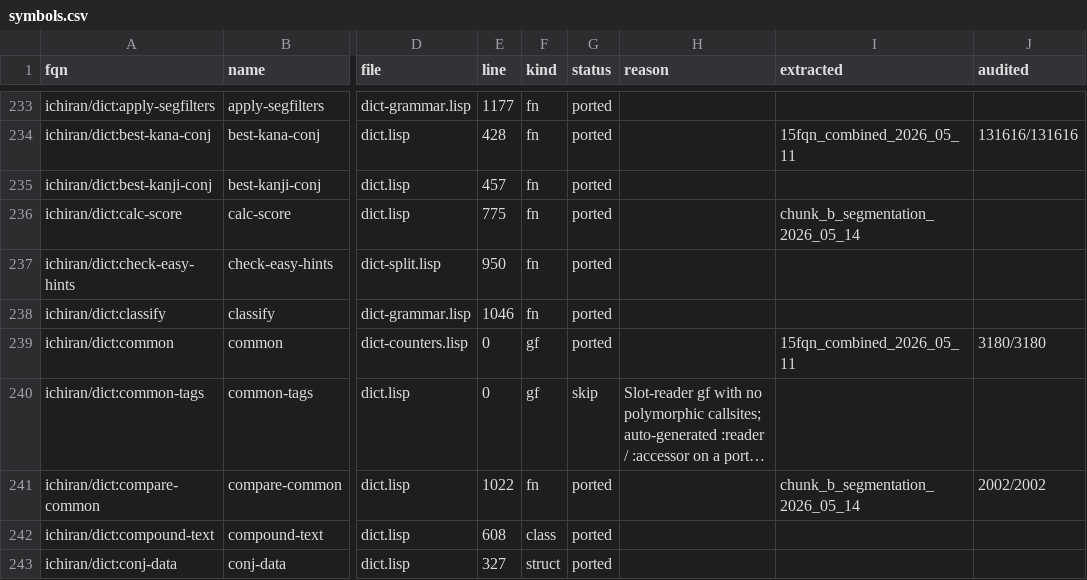
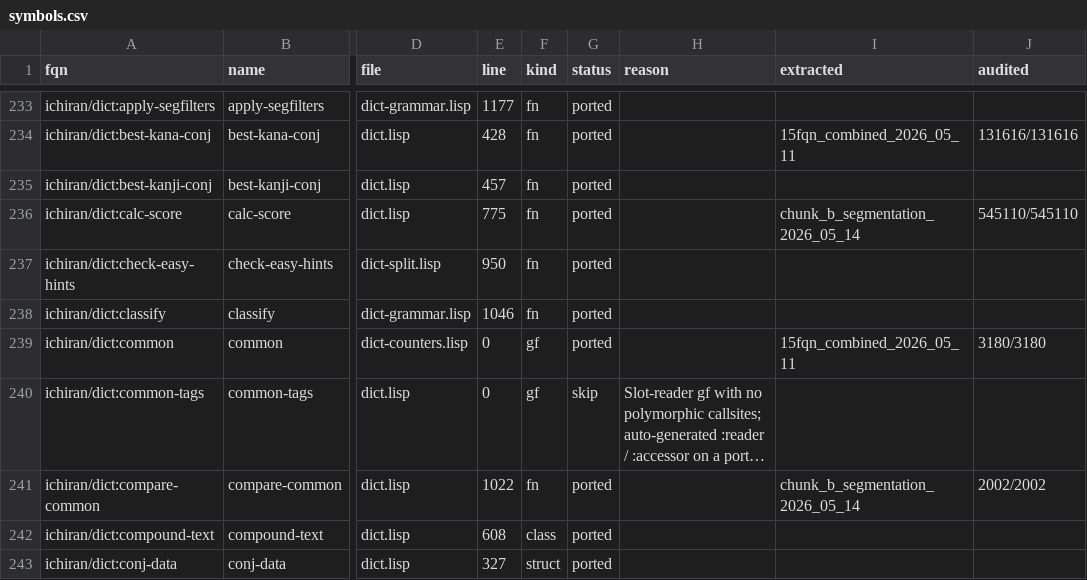
Before and after one commit to davidrideout/kaniran, a CSV file: reverse/scripts/symbols.csv, drawn as a sheet; only a part is shown, gaps mark what is left out; long unchanged cells end in …; the diff names each change by its address in the sheet, - before the commit and + after, or states it on an @@ line.

Commit message:
Audit calc-score against chunk_b_segmentation corpus (545110/545110)
Ran the existing calc_score_test fixture-replay binary over the full
chunk_b_segmentation_2026_05_14 corpus (545,110 rows, captures current
conjugations/hintedp slots). Clean: pass=545110, fail=0, skipped=0.

Comparator verified to cover all fields: 5 inputs (word + :final +
:kanji-break + :use-length + :score-mod), score, and all 6 info-plist
keys (:posi :seq-set :conj :common :score-info :kpcl) matching the
upstream terminal form (dict.lisp:976-980), fail-closed on unknown keys.
Nested structures fully compared: score-info 4-tuple, split-info (3
variants), conj-data list -> conj-prop (6 fields) + src_map. Only the
Class-C one-key (:conj-only) compound/skip-word plist relaxes to
present-keys comparison. Tag audited=545110/545110.

```diff
--- a/reverse/scripts/symbols.csv
+++ b/reverse/scripts/symbols.csv
-J236 (audited): (empty)
+J236 (audited): 545110/545110
```
Also changed, not shown: 1 other file.
